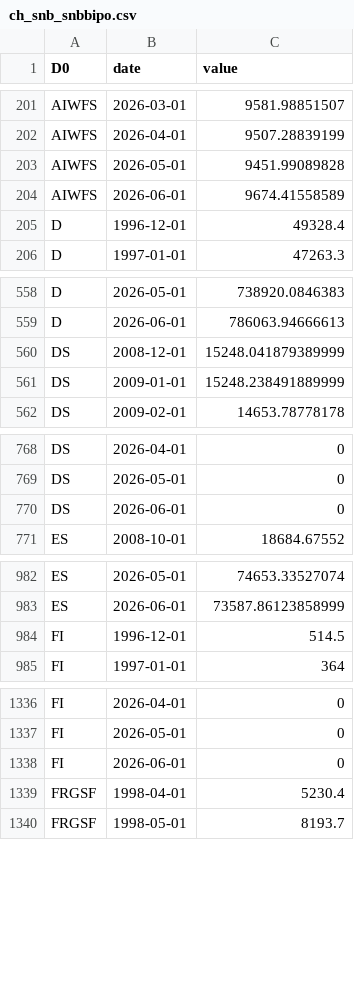
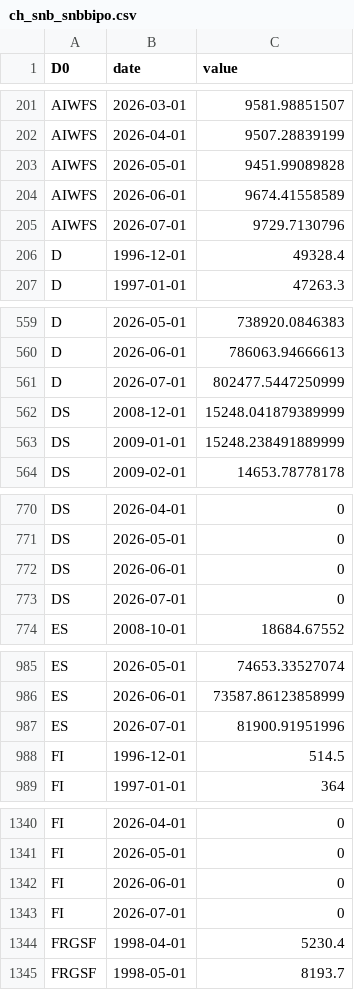
Before and after one commit to cynkra/dataseries-data, a CSV file: data/ch_snb_snbbipo.csv, drawn as a sheet; only a part is shown, gaps mark what is left out; the diff covers the shown part only.

```diff
--- a/data/ch_snb_snbbipo.csv
+++ b/data/ch_snb_snbbipo.csv
@@ -204,2 +204,3 @@ AIWFS,2026-05-01,9451.99089828
 AIWFS,2026-06-01,9674.41558589
+AIWFS,2026-07-01,9729.7130796
 D,1996-12-01,49328.4
@@ -559,2 +560,3 @@ D,2026-05-01,738920.0846383
 D,2026-06-01,786063.94666613
+D,2026-07-01,802477.5447250999
 DS,2008-12-01,15248.041879389999
@@ -770,2 +772,3 @@ DS,2026-05-01,0
 DS,2026-06-01,0
+DS,2026-07-01,0
 ES,2008-10-01,18684.67552
@@ -983,2 +986,3 @@ ES,2026-05-01,74653.33527074
 ES,2026-06-01,73587.86123858999
+ES,2026-07-01,81900.91951996
 FI,1996-12-01,514.5
@@ -1338,2 +1342,3 @@ FI,2026-05-01,0
 FI,2026-06-01,0
+FI,2026-07-01,0
 FRGSF,1998-04-01,5230.4
```
Also changed, not shown: 22 added rows elsewhere in this file, 39 other files.
